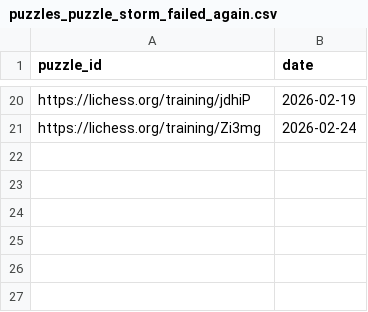
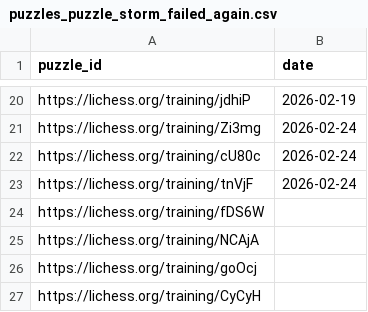
Before and after one commit to IsaacVerm/lichess-data, a CSV file: data/raw/puzzles_puzzle_storm_failed_again.csv, drawn as a sheet; only a part is shown, gaps mark what is left out; the diff names each change by its address in the sheet, - before the commit and + after, or states it on an @@ line.

Commit message:
update puzzles_puzzle_storm_failed_again.csv

```diff
--- a/data/raw/puzzles_puzzle_storm_failed_again.csv
+++ b/data/raw/puzzles_puzzle_storm_failed_again.csv
+row 22: https://lichess.org/training/cU80c | 2026-02-24
+row 23: https://lichess.org/training/tnVjF | 2026-02-24
+row 24: https://lichess.org/training/fDS6W
+row 25: https://lichess.org/training/NCAjA
+row 26: https://lichess.org/training/goOcj
+row 27: https://lichess.org/training/CyCyH
```
